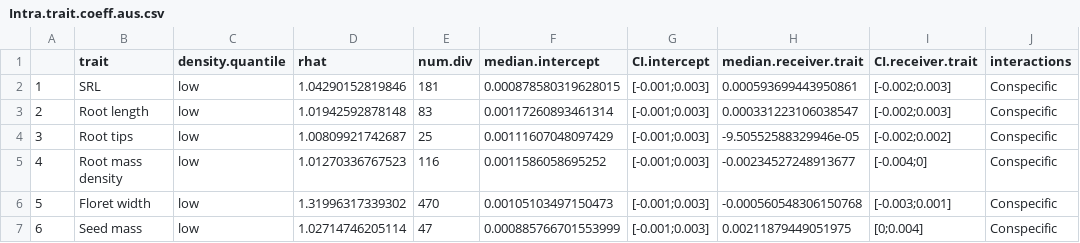
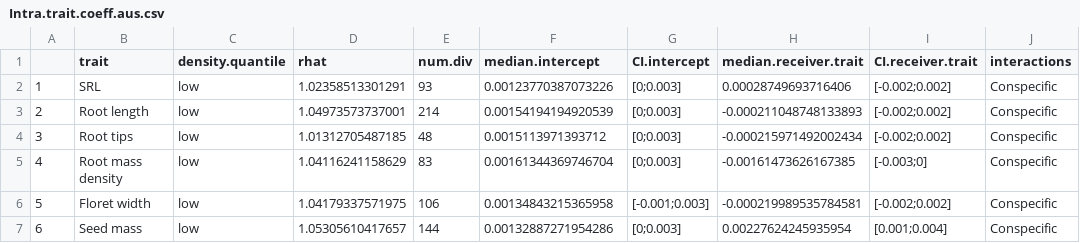
Before and after one commit to Buchel9844/Trait-mediated.interactions, a CSV file: results/trait-related/Intra.trait.coeff.aus.csv, drawn as a sheet; only a part is shown; the diff covers the shown part only.

Commit message:
clean up results and figures

```diff
--- a/results/trait-related/Intra.trait.coeff.aus.csv
+++ b/results/trait-related/Intra.trait.coeff.aus.csv
@@ -1,7 +1,7 @@
 "","trait","density.quantile","rhat","num.div","median.intercept","CI.intercept","median.receiver.trait","CI.receiver.trait","interactions"
-"1","SRL","low",1.04290152819846,181,0.000878580319628015,"[-0.001;0.003]",0.000593699443950861,"[-0.002;0.003]","Conspecific"
-"2","Root length","low",1.01942592878148,83,0.00117260893461314,"[-0.001;0.003]",0.000331223106038547,"[-0.002;0.003]","Conspecific"
-"3","Root tips","low",1.00809921742687,25,0.00111607048097429,"[-0.001;0.003]",-9.50552588329946e-05,"[-0.002;0.002]","Conspecific"
-"4","Root mass density","low",1.01270336767523,116,0.0011586058695252,"[-0.001;0.003]",-0.00234527248913677,"[-0.004;0]","Conspecific"
-"5","Floret width","low",1.31996317339302,470,0.00105103497150473,"[-0.001;0.003]",-0.000560548306150768,"[-0.003;0.001]","Conspecific"
-"6","Seed mass","low",1.02714746205114,47,0.000885766701553999,"[-0.001;0.003]",0.00211879449051975,"[0;0.004]","Conspecific"
+"1","SRL","low",1.02358513301291,93,0.00123770387073226,"[0;0.003]",0.00028749693716406,"[-0.002;0.002]","Conspecific"
+"2","Root length","low",1.04973573737001,214,0.00154194194920539,"[0;0.003]",-0.000211048748133893,"[-0.002;0.002]","Conspecific"
+"3","Root tips","low",1.01312705487185,48,0.0015113971393712,"[0;0.003]",-0.000215971492002434,"[-0.002;0.002]","Conspecific"
+"4","Root mass density","low",1.04116241158629,83,0.00161344369746704,"[0;0.003]",-0.00161473626167385,"[-0.003;0]","Conspecific"
+"5","Floret width","low",1.04179337571975,106,0.00134843215365958,"[-0.001;0.003]",-0.000219989535784581,"[-0.002;0.002]","Conspecific"
+"6","Seed mass","low",1.05305610417657,144,0.00132887271954286,"[0;0.003]",0.00227624245935954,"[0.001;0.004]","Conspecific"
```
Also changed, not shown: 15 edited cells elsewhere in this file, results/trait-related/Inter.trait.coeff.aus.csv, results/trait-related/Inter.trait.coeff.spain.csv, 22 other files.
